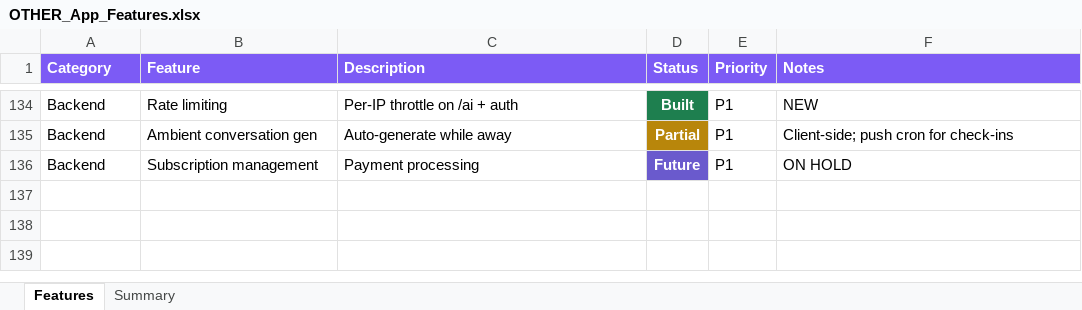
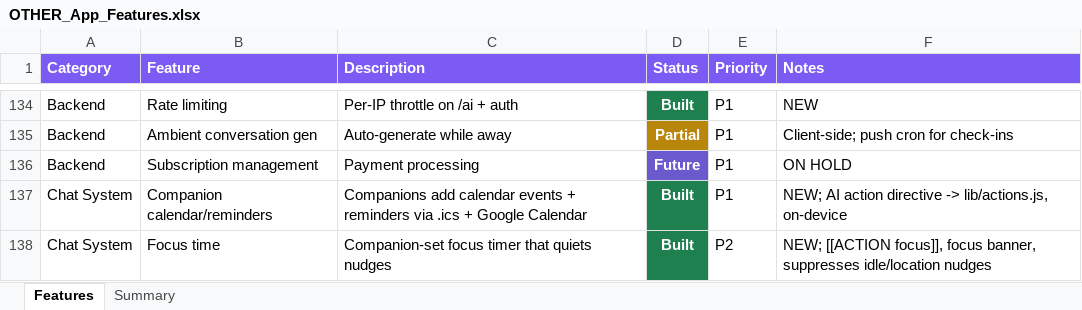
Before and after one commit to lilkkjo082004/other-app, an Excel workbook: docs/OTHER_App_Features.xlsx, sheet Features, drawn as a sheet; only a part is shown, gaps mark what is left out; values as stored, in another font and other column widths than the file's, no borders; the diff names each change by its address in the sheet, - before the commit and + after, or states it on an @@ line.

```diff
--- a/docs/OTHER_App_Features.xlsx (sheet Features)
+++ b/docs/OTHER_App_Features.xlsx (sheet Features)
+row 137: Chat System | Companion calendar/reminders | Companions add calendar events + reminders via .ics + Google Calendar | Built | P1 | NEW; AI action directive -> lib/actions.js, on-device
+row 138: Chat System | Focus time | Companion-set focus timer that quiets nudges | Built | P2 | NEW; [[ACTION focus]], focus banner, suppresses idle/location nudges
```
Also changed, not shown: sheet Summary, 4 other files.
